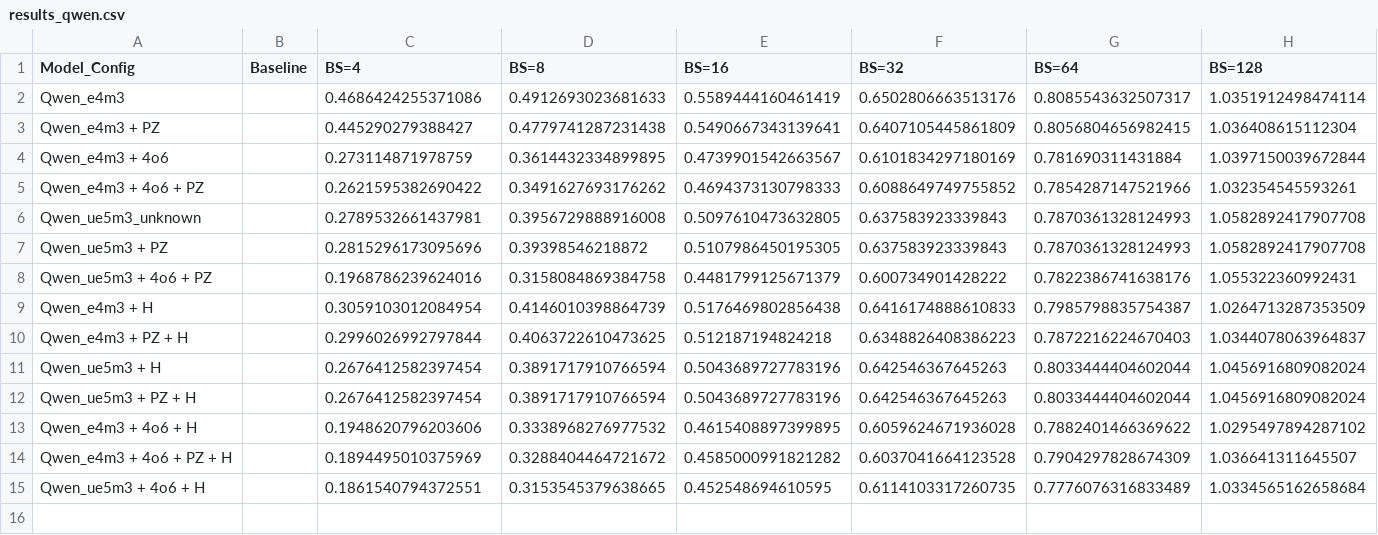
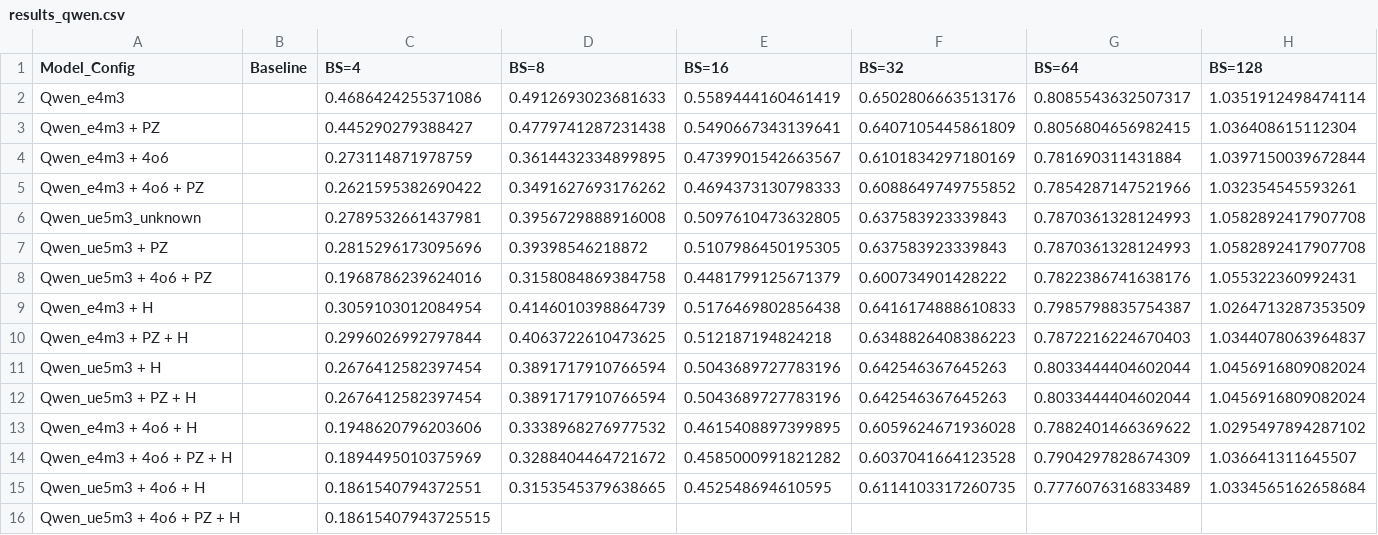
Before and after one commit to clee1994/finer_is_better, a CSV file: results_qwen.csv, drawn as a sheet; only a part is shown; rows hold the shown columns only; the diff names each change by its address in the sheet, - before the commit and + after, or states it on an @@ line.

Commit message:
Update results for Qwen_ue5m3 + 4o6 + PZ + H BS=4

```diff
--- a/results_qwen.csv
+++ b/results_qwen.csv
+row 16: Qwen_ue5m3 + 4o6 + PZ + H |  | 0.18615407943725515
```
